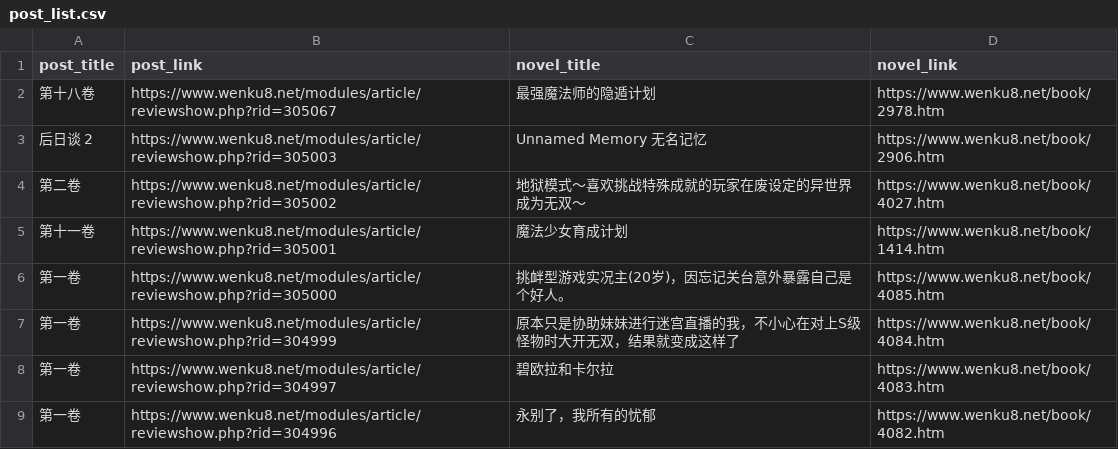
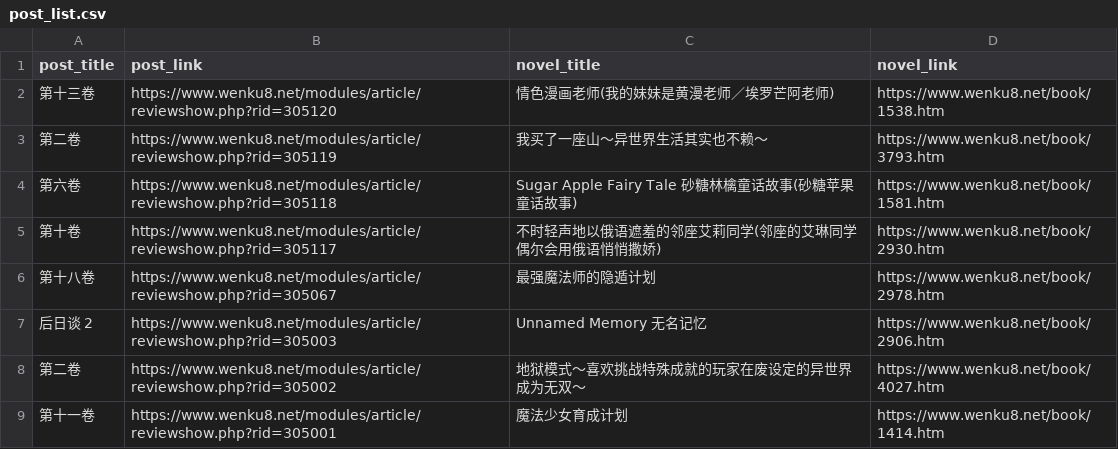
Before and after one commit to mojimoon/wenku8, a CSV file: out/post_list.csv, drawn as a sheet; only a part is shown; the shorter side is filled out with more unchanged rows.

```diff
--- a/out/post_list.csv
+++ b/out/post_list.csv
@@ -1,2 +1,6 @@
 post_title,post_link,novel_title,novel_link
+"第十三卷",https://www.wenku8.net/modules/article/reviewshow.php?rid=305120,"情色漫画老师(我的妹妹是黄漫老师／埃罗芒阿老师)",https://www.wenku8.net/book/1538.htm
+"第二卷",https://www.wenku8.net/modules/article/reviewshow.php?rid=305119,"我买了一座山～异世界生活其实也不赖～",https://www.wenku8.net/book/3793.htm
+"第六卷",https://www.wenku8.net/modules/article/reviewshow.php?rid=305118,"Sugar Apple Fairy Tale 砂糖林檎童话故事(砂糖苹果童话故事)",https://www.wenku8.net/book/1581.htm
+"第十卷",https://www.wenku8.net/modules/article/reviewshow.php?rid=305117,"不时轻声地以俄语遮羞的邻座艾莉同学(邻座的艾琳同学偶尔会用俄语悄悄撒娇)",https://www.wenku8.net/book/2930.htm
 "第十八卷",https://www.wenku8.net/modules/article/reviewshow.php?rid=305067,"最强魔法师的隐遁计划",https://www.wenku8.net/book/2978.htm
```
Also changed, not shown: out/merged.csv, 3 other files.
